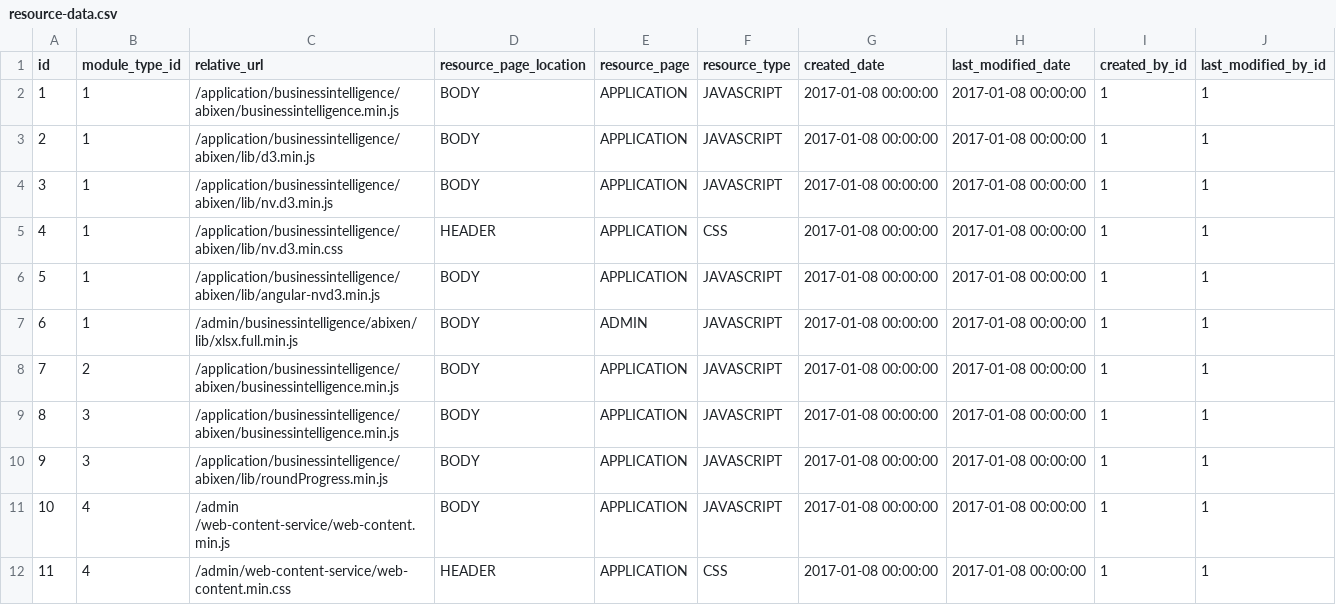
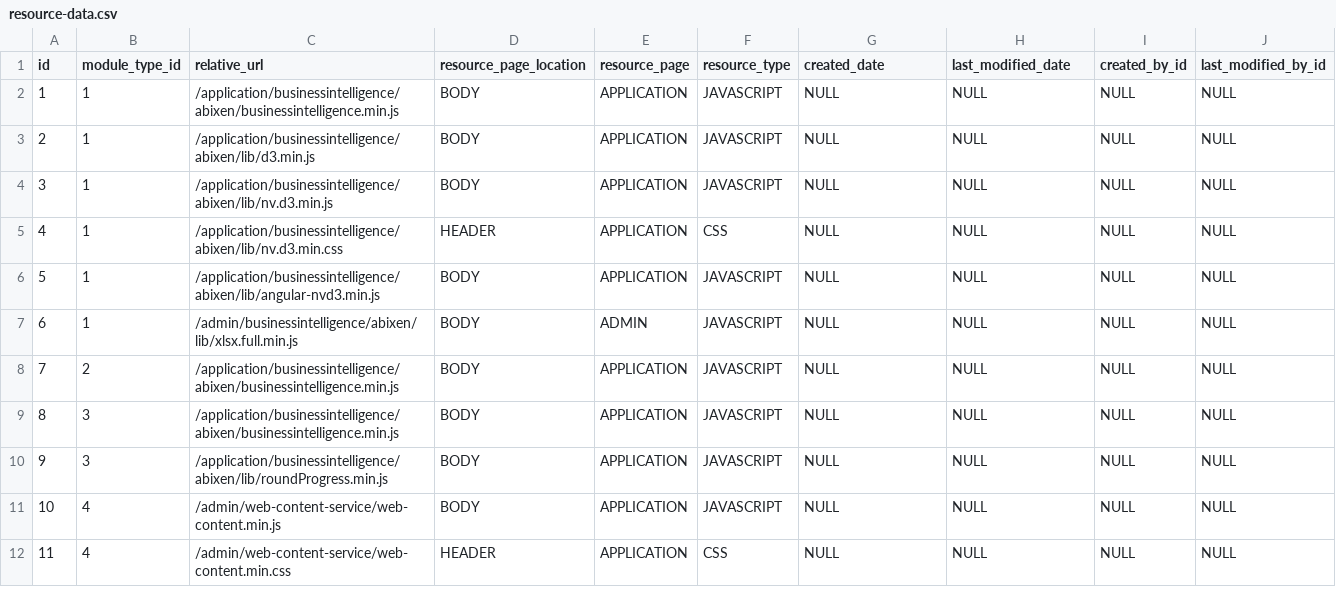
Before and after one commit to abixen/abixen-platform, a CSV file: abixen-platform-core/src/main/resources/liquibase/import/data/resource-data.csv, drawn as a sheet.

Commit message:
Created a tab Web Content in the left menu of the admin panel and related to an initial AngularJS scripts for this module. Resolved #362

```diff
--- a/abixen-platform-core/src/main/resources/liquibase/import/data/resource-data.csv
+++ b/abixen-platform-core/src/main/resources/liquibase/import/data/resource-data.csv
@@ -1,12 +1,12 @@
 id;module_type_id;relative_url;resource_page_location;resource_page;resource_type;created_date;last_modified_date;created_by_id;last_modified_by_id
-1;1;/application/businessintelligence/abixen/businessintelligence.min.js;BODY;APPLICATION;JAVASCRIPT;2017-01-08 00:00:00;2017-01-08 00:00:00;1;1
-2;1;/application/businessintelligence/abixen/lib/d3.min.js;BODY;APPLICATION;JAVASCRIPT;2017-01-08 00:00:00;2017-01-08 00:00:00;1;1
-3;1;/application/businessintelligence/abixen/lib/nv.d3.min.js;BODY;APPLICATION;JAVASCRIPT;2017-01-08 00:00:00;2017-01-08 00:00:00;1;1
-4;1;/application/businessintelligence/abixen/lib/nv.d3.min.css;HEADER;APPLICATION;CSS;2017-01-08 00:00:00;2017-01-08 00:00:00;1;1
-5;1;/application/businessintelligence/abixen/lib/angular-nvd3.min.js;BODY;APPLICATION;JAVASCRIPT;2017-01-08 00:00:00;2017-01-08 00:00:00;1;1
-6;1;/admin/businessintelligence/abixen/lib/xlsx.full.min.js;BODY;ADMIN;JAVASCRIPT;2017-01-08 00:00:00;2017-01-08 00:00:00;1;1
-7;2;/application/businessintelligence/abixen/businessintelligence.min.js;BODY;APPLICATION;JAVASCRIPT;2017-01-08 00:00:00;2017-01-08 00:00:00;1;1
-8;3;/application/businessintelligence/abixen/businessintelligence.min.js;BODY;APPLICATION;JAVASCRIPT;2017-01-08 00:00:00;2017-01-08 00:00:00;1;1
-9;3;/application/businessintelligence/abixen/lib/roundProgress.min.js;BODY;APPLICATION;JAVASCRIPT;2017-01-08 00:00:00;2017-01-08 00:00:00;1;1
-10;4;/admin /web-content-service/web-content.min.js;BODY;APPLICATION;JAVASCRIPT;2017-01-08 00:00:00;2017-01-08 00:00:00;1;1
-11;4;/admin/web-content-service/web-content.min.css;HEADER;APPLICATION;CSS;2017-01-08 00:00:00;2017-01-08 00:00:00;1;1
+1;1;/application/businessintelligence/abixen/businessintelligence.min.js;BODY;APPLICATION;JAVASCRIPT;NULL;NULL;NULL;NULL
+2;1;/application/businessintelligence/abixen/lib/d3.min.js;BODY;APPLICATION;JAVASCRIPT;NULL;NULL;NULL;NULL
+3;1;/application/businessintelligence/abixen/lib/nv.d3.min.js;BODY;APPLICATION;JAVASCRIPT;NULL;NULL;NULL;NULL
+4;1;/application/businessintelligence/abixen/lib/nv.d3.min.css;HEADER;APPLICATION;CSS;NULL;NULL;NULL;NULL
+5;1;/application/businessintelligence/abixen/lib/angular-nvd3.min.js;BODY;APPLICATION;JAVASCRIPT;NULL;NULL;NULL;NULL
+6;1;/admin/businessintelligence/abixen/lib/xlsx.full.min.js;BODY;ADMIN;JAVASCRIPT;NULL;NULL;NULL;NULL
+7;2;/application/businessintelligence/abixen/businessintelligence.min.js;BODY;APPLICATION;JAVASCRIPT;NULL;NULL;NULL;NULL
+8;3;/application/businessintelligence/abixen/businessintelligence.min.js;BODY;APPLICATION;JAVASCRIPT;NULL;NULL;NULL;NULL
+9;3;/application/businessintelligence/abixen/lib/roundProgress.min.js;BODY;APPLICATION;JAVASCRIPT;NULL;NULL;NULL;NULL
+10;4;/admin/web-content-service/web-content.min.js;BODY;APPLICATION;JAVASCRIPT;NULL;NULL;NULL;NULL
+11;4;/admin/web-content-service/web-content.min.css;HEADER;APPLICATION;CSS;NULL;NULL;NULL;NULL
```
Also changed, not shown: 9 other files.
